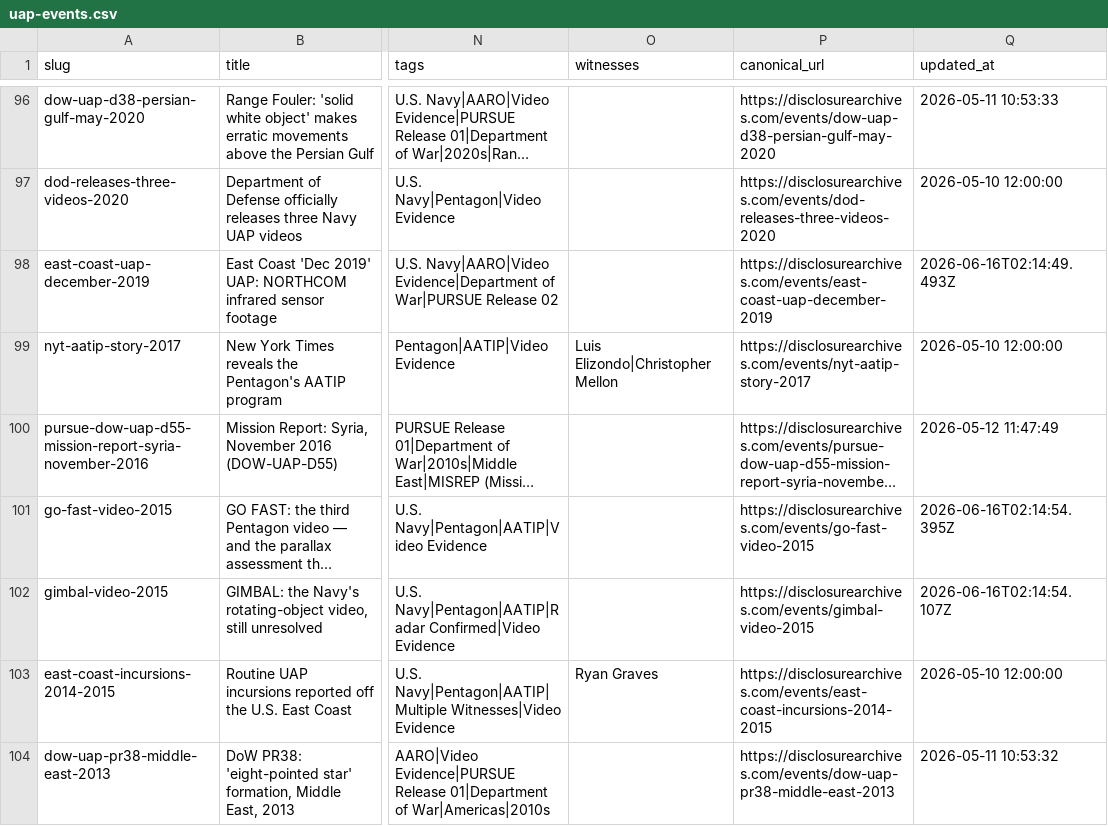
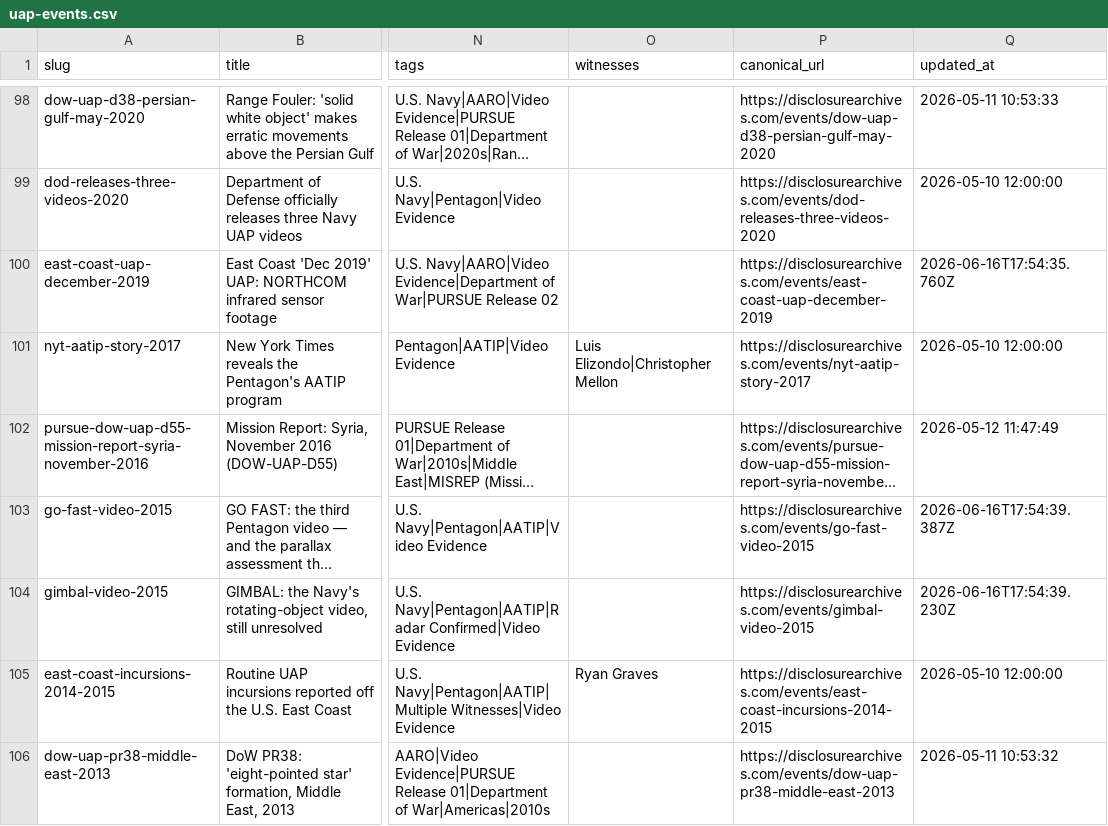
Before and after one commit to smithphillipaustin-lab/uap-events-dataset, a CSV file: uap-events.csv, drawn as a sheet; only a part is shown, gaps mark what is left out; long unchanged cells end in …; addresses are those after the commit; the diff covers the shown part only; the diff names each change by its address in the sheet, - before the commit and + after, or states it on an @@ line.

Commit message:
data: nightly refresh 2026-06-17 (151 events)

```diff
--- a/uap-events.csv
+++ b/uap-events.csv
-Q100 (updated_at): 2026-06-16T02:14:49.493Z
+Q100 (updated_at): 2026-06-16T17:54:35.760Z
-Q103 (updated_at): 2026-06-16T02:14:54.395Z
+Q103 (updated_at): 2026-06-16T17:54:39.387Z
-Q104 (updated_at): 2026-06-16T02:14:54.107Z
+Q104 (updated_at): 2026-06-16T17:54:39.230Z
```
Also changed, not shown: 2 added rows and 22 edited cells elsewhere in this file, 1 other file.
